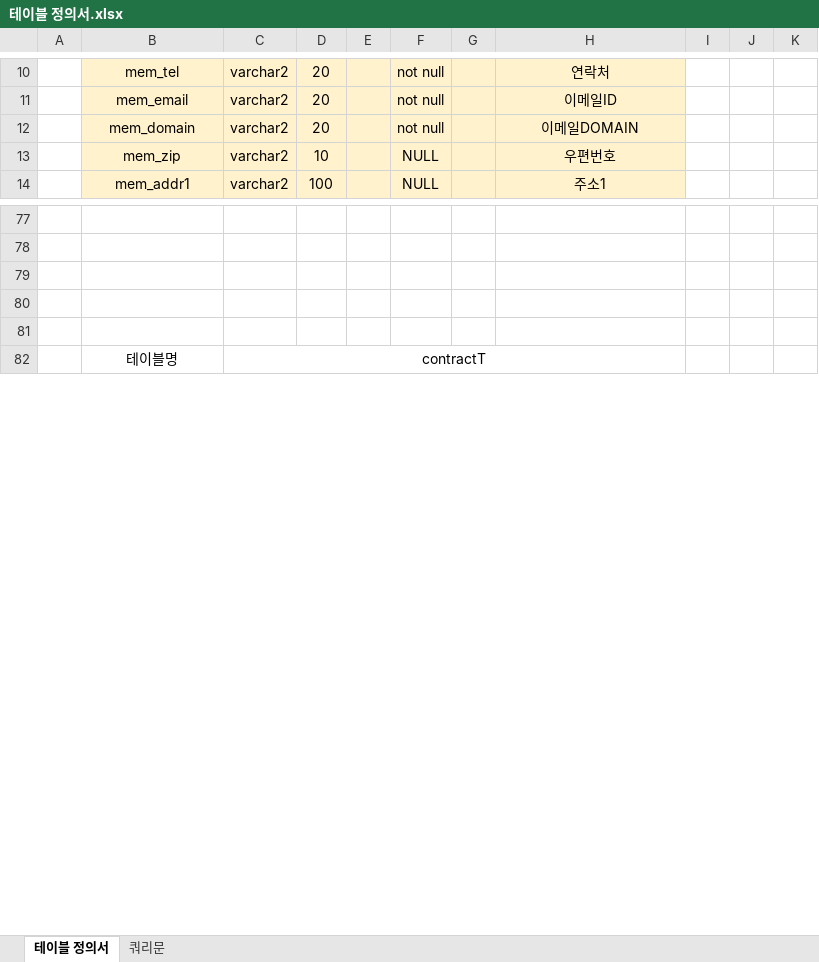
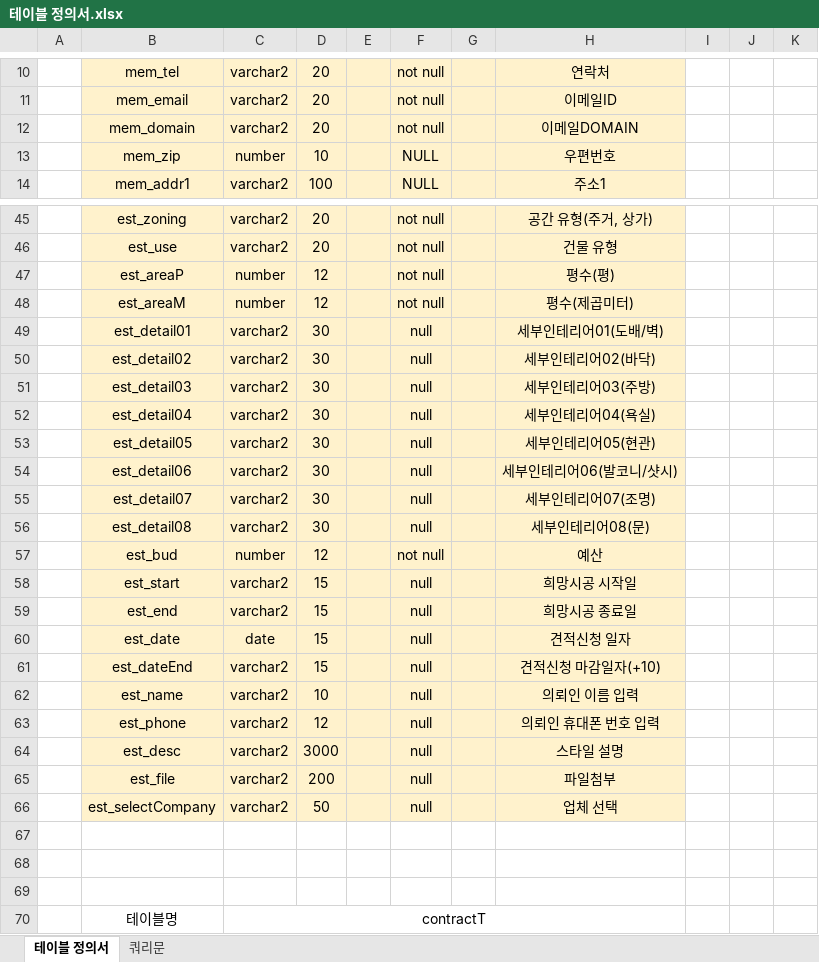
Before and after one commit to w-garden/teamproject, an Excel workbook: DoZip/memo/테이블 정의서.xlsx, sheet 테이블 정의서, drawn as a sheet; only a part is shown, gaps mark what is left out; values as stored, in another font and other column widths than the file's, no borders; addresses are those after the commit; rows hold the shown columns only; the diff covers the shown part only; the diff names each change by its address in the sheet, - before the commit and + after, or states it on an @@ line.

```diff
--- a/DoZip/memo/테이블 정의서.xlsx (sheet 테이블 정의서)
+++ b/DoZip/memo/테이블 정의서.xlsx (sheet 테이블 정의서)
-C13: varchar2
+C13: number
-row 45: (empty)
+row 45:  | est_zoning | varchar2 | 20 |  | not null |  | 공간 유형(주거, 상가)
-B45:H46 fill: none
+B45:H46 fill: #FFF2CC
-row 46: (empty)
+row 46:  | est_use | varchar2 | 20 |  | not null |  | 건물 유형
+row 47:  | est_areaP | number | 12 |  | not null |  | 평수(평)
+row 48:  | est_areaM | number | 12 |  | not null |  | 평수(제곱미터)
+row 49:  | est_detail01 | varchar2 | 30 |  | null |  | 세부인테리어01(도배/벽)
+row 50:  | est_detail02 | varchar2 | 30 |  | null |  | 세부인테리어02(바닥)
+row 51:  | est_detail03 | varchar2 | 30 |  | null |  | 세부인테리어03(주방)
+row 52:  | est_detail04 | varchar2 | 30 |  | null |  | 세부인테리어04(욕실)
+row 53:  | est_detail05 | varchar2 | 30 |  | null |  | 세부인테리어05(현관)
+row 54:  | est_detail06 | varchar2 | 30 |  | null |  | 세부인테리어06(발코니/샷시)
+row 55:  | est_detail07 | varchar2 | 30 |  | null |  | 세부인테리어07(조명)
+row 56:  | est_detail08 | varchar2 | 30 |  | null |  | 세부인테리어08(문)
+row 57:  | est_bud | number | 12 |  | not null |  | 예산
+row 58:  | est_start | varchar2 | 15 |  | null |  | 희망시공 시작일
+row 59:  | est_end | varchar2 | 15 |  | null |  | 희망시공 종료일
+row 60:  | est_date | date | 15 |  | null |  | 견적신청 일자
+row 61:  | est_dateEnd | varchar2 | 15 |  | null |  | 견적신청 마감일자(+10)
+row 62:  | est_name | varchar2 | 10 |  | null |  | 의뢰인 이름 입력
+row 63:  | est_phone | varchar2 | 12 |  | null |  | 의뢰인 휴대폰 번호 입력
+row 64:  | est_desc | varchar2 | 3000 |  | null |  | 스타일 설명
+row 65:  | est_file | varchar2 | 200 |  | null |  | 파일첨부
+row 66:  | est_selectCompany | varchar2 | 50 |  | null |  | 업체 선택
```
Also changed, not shown: 1 added row, 33 removed rows, 26 edited cells and cell formats elsewhere in this sheet, 11 other files.
